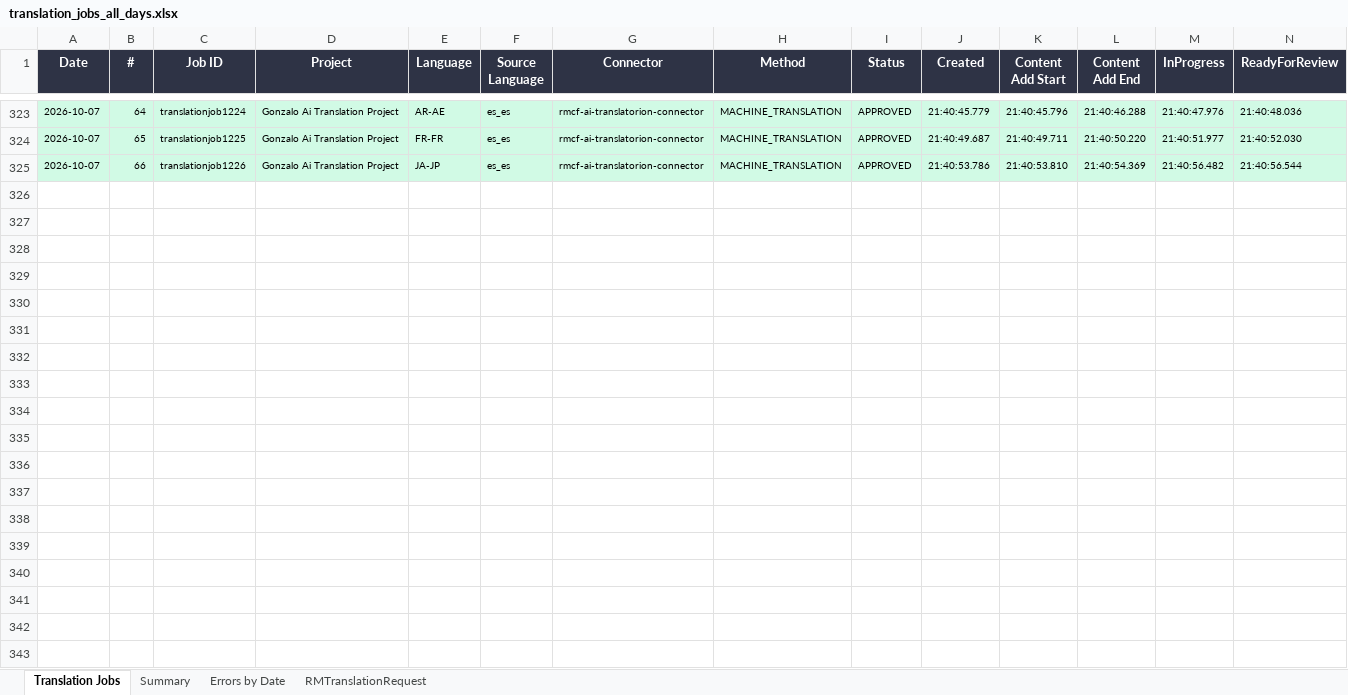
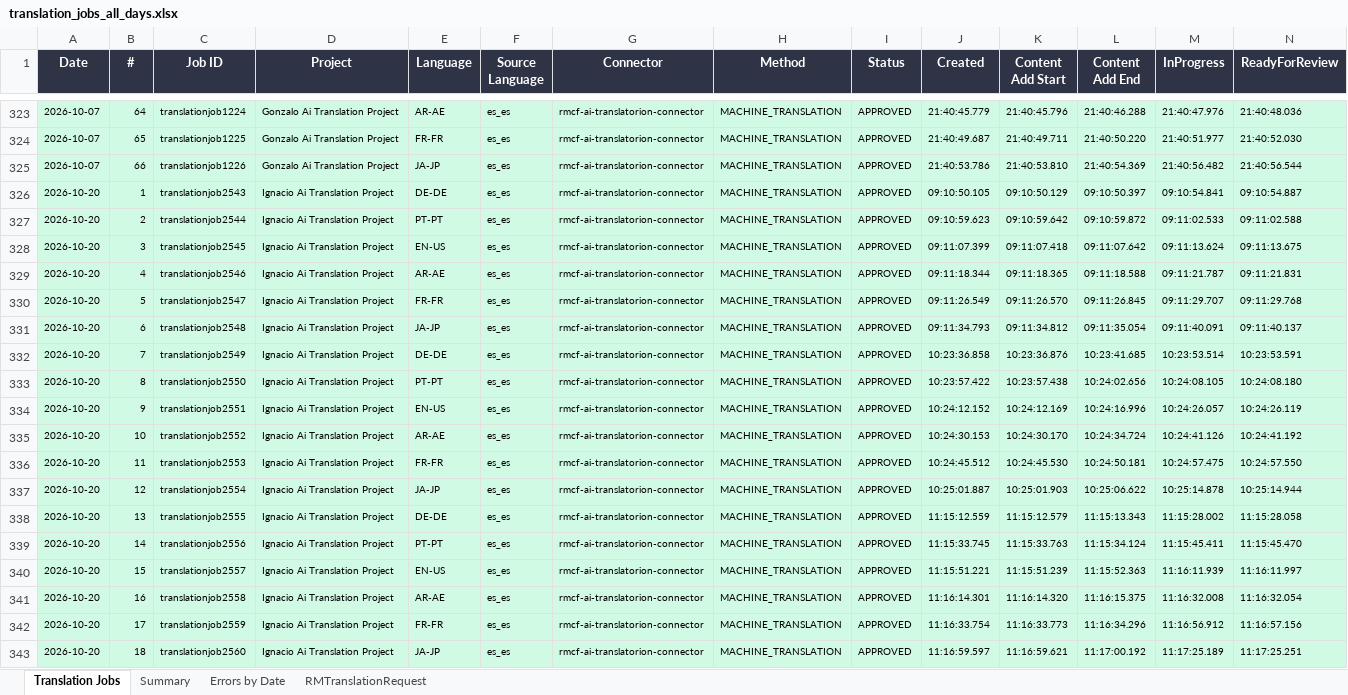
Before and after one commit to adeporra/rm-translation-reports, an Excel workbook: translation_jobs_all_days.xlsx, sheet Translation Jobs, drawn as a sheet; only a part is shown, gaps mark what is left out; values as stored, in another font and other column widths than the file's, no borders; rows hold the shown columns only; the diff covers the shown part only; the diff names each change by its address in the sheet, - before the commit and + after, or states it on an @@ line.

```diff
--- a/translation_jobs_all_days.xlsx (sheet Translation Jobs)
+++ b/translation_jobs_all_days.xlsx (sheet Translation Jobs)
+row 326: 2026-10-20 | 1 | translationjob2543 | Ignacio Ai Translation Project | DE-DE | es_es | rmcf-ai-translatorion-connector | MACHINE_TRANSLATION | APPROVED | 09:10:50.105 | 09:10:50.129 | 09:10:50.397 | 09:10:54.841 | 09:10:54.887
+row 327: 2026-10-20 | 2 | translationjob2544 | Ignacio Ai Translation Project | PT-PT | es_es | rmcf-ai-translatorion-connector | MACHINE_TRANSLATION | APPROVED | 09:10:59.623 | 09:10:59.642 | 09:10:59.872 | 09:11:02.533 | 09:11:02.588
+row 328: 2026-10-20 | 3 | translationjob2545 | Ignacio Ai Translation Project | EN-US | es_es | rmcf-ai-translatorion-connector | MACHINE_TRANSLATION | APPROVED | 09:11:07.399 | 09:11:07.418 | 09:11:07.642 | 09:11:13.624 | 09:11:13.675
+row 329: 2026-10-20 | 4 | translationjob2546 | Ignacio Ai Translation Project | AR-AE | es_es | rmcf-ai-translatorion-connector | MACHINE_TRANSLATION | APPROVED | 09:11:18.344 | 09:11:18.365 | 09:11:18.588 | 09:11:21.787 | 09:11:21.831
+row 330: 2026-10-20 | 5 | translationjob2547 | Ignacio Ai Translation Project | FR-FR | es_es | rmcf-ai-translatorion-connector | MACHINE_TRANSLATION | APPROVED | 09:11:26.549 | 09:11:26.570 | 09:11:26.845 | 09:11:29.707 | 09:11:29.768
+row 331: 2026-10-20 | 6 | translationjob2548 | Ignacio Ai Translation Project | JA-JP | es_es | rmcf-ai-translatorion-connector | MACHINE_TRANSLATION | APPROVED | 09:11:34.793 | 09:11:34.812 | 09:11:35.054 | 09:11:40.091 | 09:11:40.137
+row 332: 2026-10-20 | 7 | translationjob2549 | Ignacio Ai Translation Project | DE-DE | es_es | rmcf-ai-translatorion-connector | MACHINE_TRANSLATION | APPROVED | 10:23:36.858 | 10:23:36.876 | 10:23:41.685 | 10:23:53.514 | 10:23:53.591
+row 333: 2026-10-20 | 8 | translationjob2550 | Ignacio Ai Translation Project | PT-PT | es_es | rmcf-ai-translatorion-connector | MACHINE_TRANSLATION | APPROVED | 10:23:57.422 | 10:23:57.438 | 10:24:02.656 | 10:24:08.105 | 10:24:08.180
+row 334: 2026-10-20 | 9 | translationjob2551 | Ignacio Ai Translation Project | EN-US | es_es | rmcf-ai-translatorion-connector | MACHINE_TRANSLATION | APPROVED | 10:24:12.152 | 10:24:12.169 | 10:24:16.996 | 10:24:26.057 | 10:24:26.119
+row 335: 2026-10-20 | 10 | translationjob2552 | Ignacio Ai Translation Project | AR-AE | es_es | rmcf-ai-translatorion-connector | MACHINE_TRANSLATION | APPROVED | 10:24:30.153 | 10:24:30.170 | 10:24:34.724 | 10:24:41.126 | 10:24:41.192
+row 336: 2026-10-20 | 11 | translationjob2553 | Ignacio Ai Translation Project | FR-FR | es_es | rmcf-ai-translatorion-connector | MACHINE_TRANSLATION | APPROVED | 10:24:45.512 | 10:24:45.530 | 10:24:50.181 | 10:24:57.475 | 10:24:57.550
+row 337: 2026-10-20 | 12 | translationjob2554 | Ignacio Ai Translation Project | JA-JP | es_es | rmcf-ai-translatorion-connector | MACHINE_TRANSLATION | APPROVED | 10:25:01.887 | 10:25:01.903 | 10:25:06.622 | 10:25:14.878 | 10:25:14.944
+row 338: 2026-10-20 | 13 | translationjob2555 | Ignacio Ai Translation Project | DE-DE | es_es | rmcf-ai-translatorion-connector | MACHINE_TRANSLATION | APPROVED | 11:15:12.559 | 11:15:12.579 | 11:15:13.343 | 11:15:28.002 | 11:15:28.058
+row 339: 2026-10-20 | 14 | translationjob2556 | Ignacio Ai Translation Project | PT-PT | es_es | rmcf-ai-translatorion-connector | MACHINE_TRANSLATION | APPROVED | 11:15:33.745 | 11:15:33.763 | 11:15:34.124 | 11:15:45.411 | 11:15:45.470
+row 340: 2026-10-20 | 15 | translationjob2557 | Ignacio Ai Translation Project | EN-US | es_es | rmcf-ai-translatorion-connector | MACHINE_TRANSLATION | APPROVED | 11:15:51.221 | 11:15:51.239 | 11:15:52.363 | 11:16:11.939 | 11:16:11.997
+row 341: 2026-10-20 | 16 | translationjob2558 | Ignacio Ai Translation Project | AR-AE | es_es | rmcf-ai-translatorion-connector | MACHINE_TRANSLATION | APPROVED | 11:16:14.301 | 11:16:14.320 | 11:16:15.375 | 11:16:32.008 | 11:16:32.054
+row 342: 2026-10-20 | 17 | translationjob2559 | Ignacio Ai Translation Project | FR-FR | es_es | rmcf-ai-translatorion-connector | MACHINE_TRANSLATION | APPROVED | 11:16:33.754 | 11:16:33.773 | 11:16:34.296 | 11:16:56.912 | 11:16:57.156
+row 343: 2026-10-20 | 18 | translationjob2560 | Ignacio Ai Translation Project | JA-JP | es_es | rmcf-ai-translatorion-connector | MACHINE_TRANSLATION | APPROVED | 11:16:59.597 | 11:16:59.621 | 11:17:00.192 | 11:17:25.189 | 11:17:25.251
```
Also changed, not shown: 43 added rows elsewhere in this sheet, sheet Summary, sheet RMTranslationRequest, sheet Errors by Date, 5 other files.
